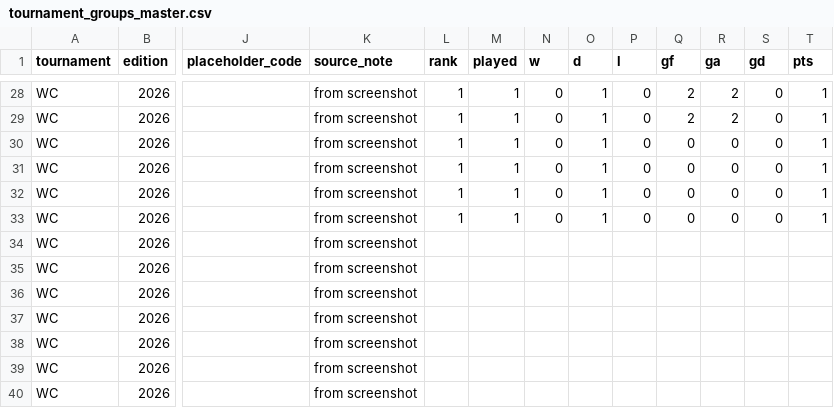
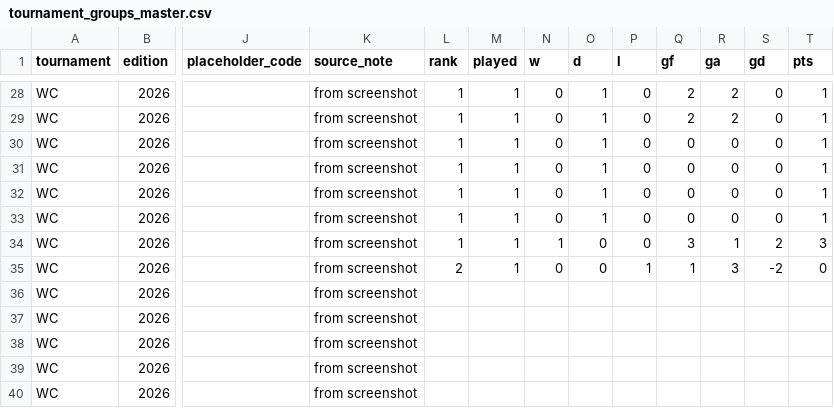
Before and after one commit to football-archive/start, a CSV file: src/data/tournament_groups_master.csv, drawn as a sheet; only a part is shown, gaps mark what is left out; the diff names each change by its address in the sheet, - before the commit and + after, or states it on an @@ line.

```diff
--- a/src/data/tournament_groups_master.csv
+++ b/src/data/tournament_groups_master.csv
-L34 (rank): (empty)
+L34 (rank): 1
-M34:M35 (played): (empty)
+M34:M35 (played): 1
-N34 (w): (empty)
+N34 (w): 1
-O34:O35 (d): (empty)
+O34:O35 (d): 0
-P34 (l): (empty)
+P34 (l): 0
-Q34 (gf): (empty)
+Q34 (gf): 3
-R34 (ga): (empty)
+R34 (ga): 1
-S34 (gd): (empty)
+S34 (gd): 2
-T34 (pts): (empty)
+T34 (pts): 3
-L35 (rank): (empty)
+L35 (rank): 2
-N35 (w): (empty)
+N35 (w): 0
-P35 (l): (empty)
+P35 (l): 1
-Q35 (gf): (empty)
+Q35 (gf): 1
-R35 (ga): (empty)
+R35 (ga): 3
-S35 (gd): (empty)
+S35 (gd): -2
-T35 (pts): (empty)
+T35 (pts): 0
```
Also changed, not shown: src/data/competition_schedule_and_results.csv, src/data/match_events.csv, 3 other files.
